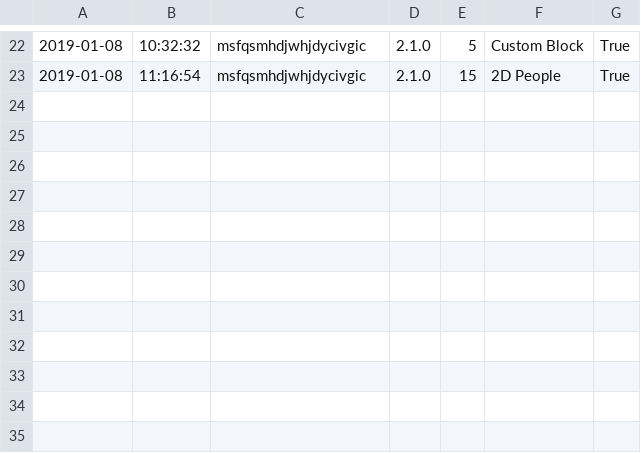
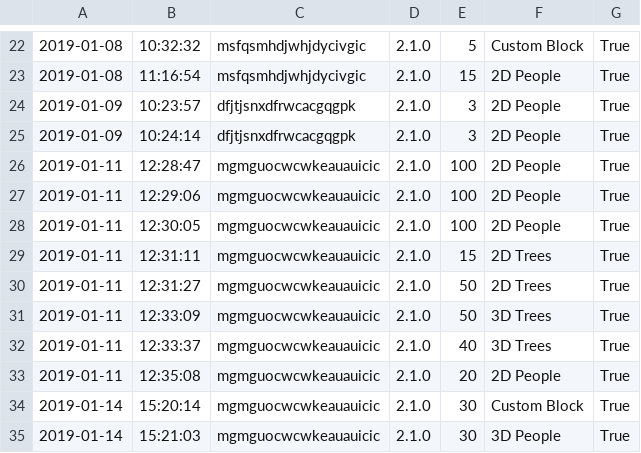
Before and after one commit to tmwarchitecture/PCPA_TOOLS, a CSV file: data/raw/1901_Blocks-Populate.csv, drawn as a sheet; only a part is shown, gaps mark what is left out; the diff names each change by its address in the sheet, - before the commit and + after, or states it on an @@ line.

```diff
--- a/data/raw/1901_Blocks-Populate.csv
+++ b/data/raw/1901_Blocks-Populate.csv
+row 24: 2019-01-09 | 10:23:57 | dfjtjsnxdfrwcacgqgpk | 2.1.0 | 3 | 2D People | True
+row 25: 2019-01-09 | 10:24:14 | dfjtjsnxdfrwcacgqgpk | 2.1.0 | 3 | 2D People | True
+row 26: 2019-01-11 | 12:28:47 | mgmguocwcwkeauauicic | 2.1.0 | 100 | 2D People | True
+row 27: 2019-01-11 | 12:29:06 | mgmguocwcwkeauauicic | 2.1.0 | 100 | 2D People | True
+row 28: 2019-01-11 | 12:30:05 | mgmguocwcwkeauauicic | 2.1.0 | 100 | 2D People | True
+row 29: 2019-01-11 | 12:31:11 | mgmguocwcwkeauauicic | 2.1.0 | 15 | 2D Trees | True
+row 30: 2019-01-11 | 12:31:27 | mgmguocwcwkeauauicic | 2.1.0 | 50 | 2D Trees | True
+row 31: 2019-01-11 | 12:33:09 | mgmguocwcwkeauauicic | 2.1.0 | 50 | 3D Trees | True
+row 32: 2019-01-11 | 12:33:37 | mgmguocwcwkeauauicic | 2.1.0 | 40 | 3D Trees | True
+row 33: 2019-01-11 | 12:35:08 | mgmguocwcwkeauauicic | 2.1.0 | 20 | 2D People | True
+row 34: 2019-01-14 | 15:20:14 | mgmguocwcwkeauauicic | 2.1.0 | 30 | Custom Block | True
+row 35: 2019-01-14 | 15:21:03 | mgmguocwcwkeauauicic | 2.1.0 | 30 | 3D People | True
```
Also changed, not shown: data/raw/1901_Analytics.csv, data/raw/1901_Blocks-Iterate.csv, 7 other files.
